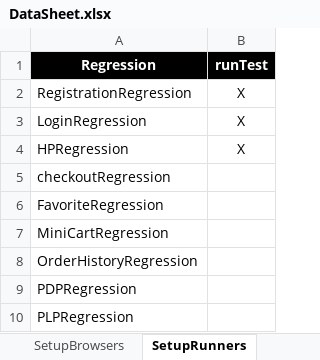
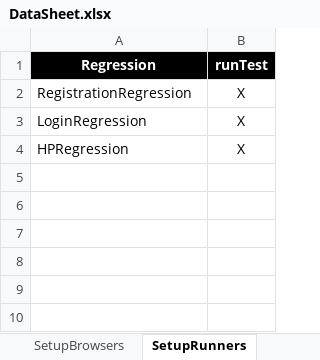
Before and after one commit to cqm-qa/callawaygolf, an Excel workbook: src/com/generic/config/DataSheet.xlsx, sheet SetupRunners, drawn as a sheet; values as stored, in another font and other column widths than the file's, no borders; the diff names each change by its address in the sheet, - before the commit and + after, or states it on an @@ line.

```diff
--- a/src/com/generic/config/DataSheet.xlsx (sheet SetupRunners)
+++ b/src/com/generic/config/DataSheet.xlsx (sheet SetupRunners)
-row 5: checkoutRegression
-row 6: FavoriteRegression
-row 7: MiniCartRegression
-row 8: OrderHistoryRegression
-row 9: PDPRegression
-row 10: PLPRegression
```
Also changed, not shown: sheet SetupBrowsers, 1 other file.
